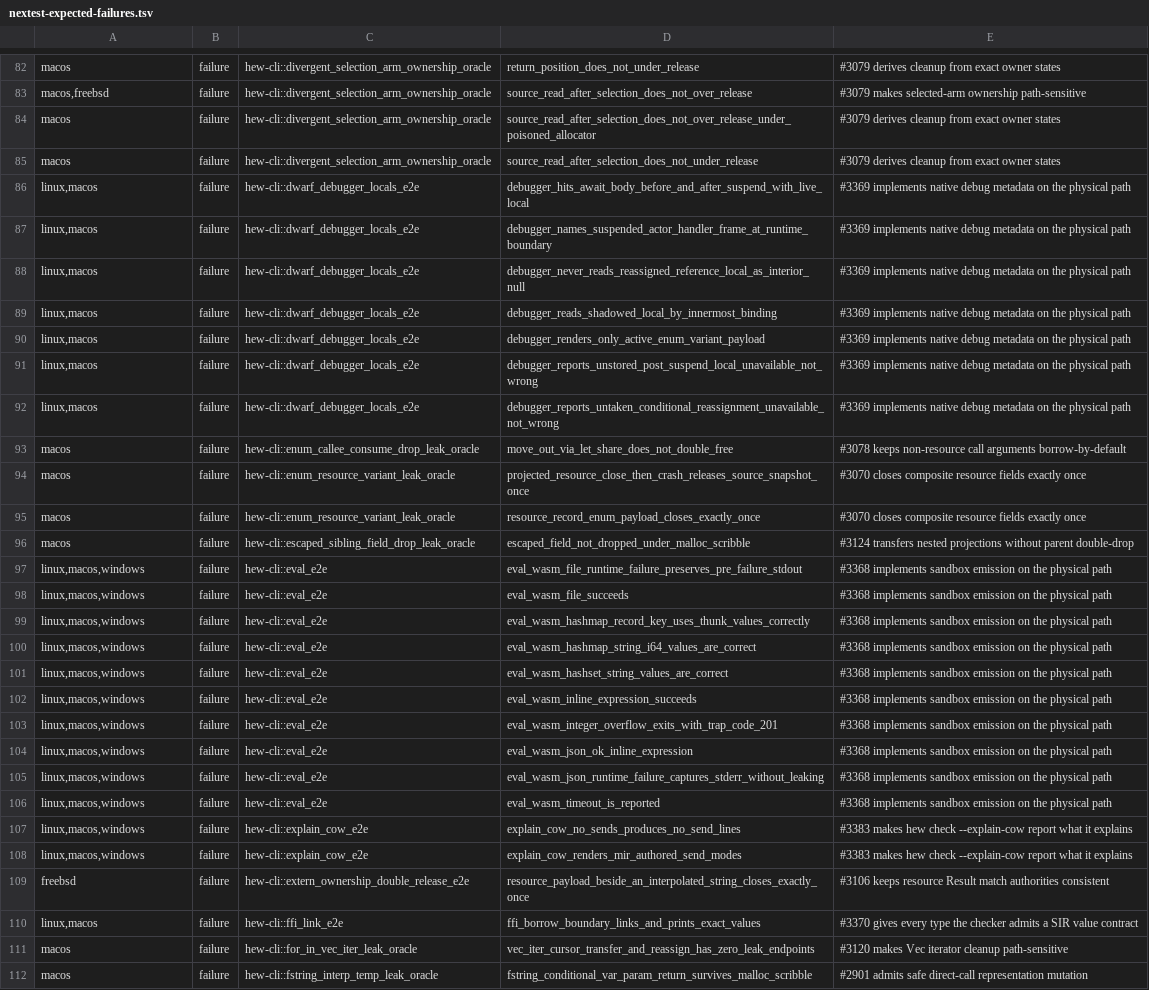
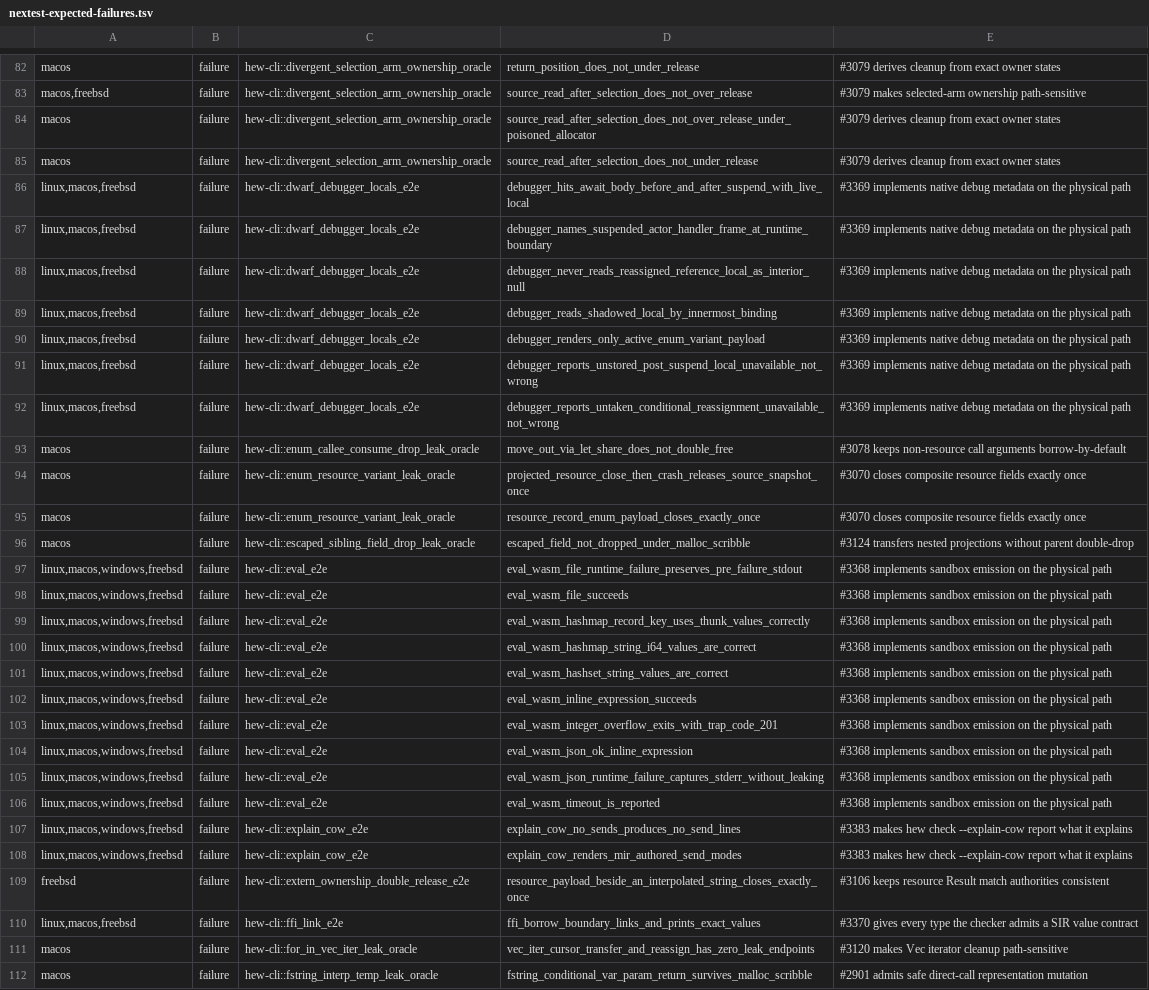
Before and after one commit to hew-lang/hew, a TSV file: scripts/nextest-expected-failures.tsv, drawn as a sheet; only a part is shown, gaps mark what is left out; the diff covers the shown part only; the diff names each change by its address in the sheet, - before the commit and + after, or states it on an @@ line.

```diff
--- a/scripts/nextest-expected-failures.tsv
+++ b/scripts/nextest-expected-failures.tsv
-A86:A92: linux,macos
+A86:A92: linux,macos,freebsd
-A97:A108: linux,macos,windows
+A97:A108: linux,macos,windows,freebsd
-A110: linux,macos
+A110: linux,macos,freebsd
```
Also changed, not shown: 67 edited cells elsewhere in this file, 1 other file.
